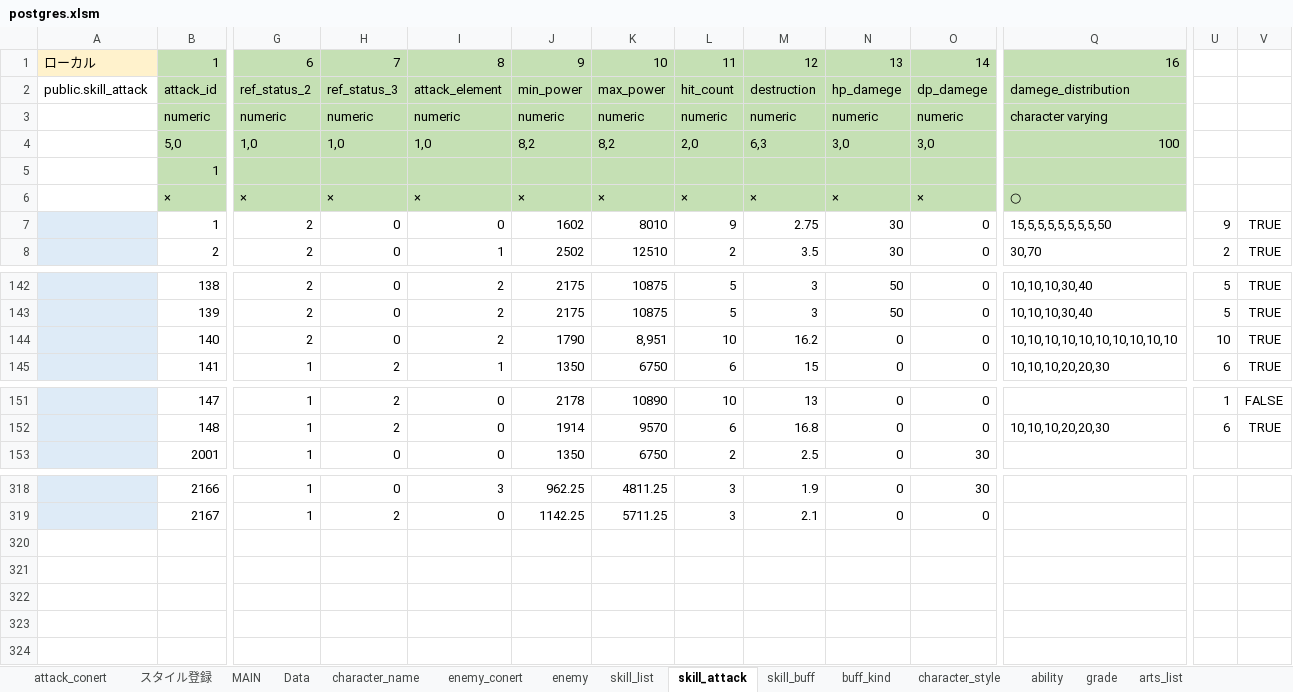
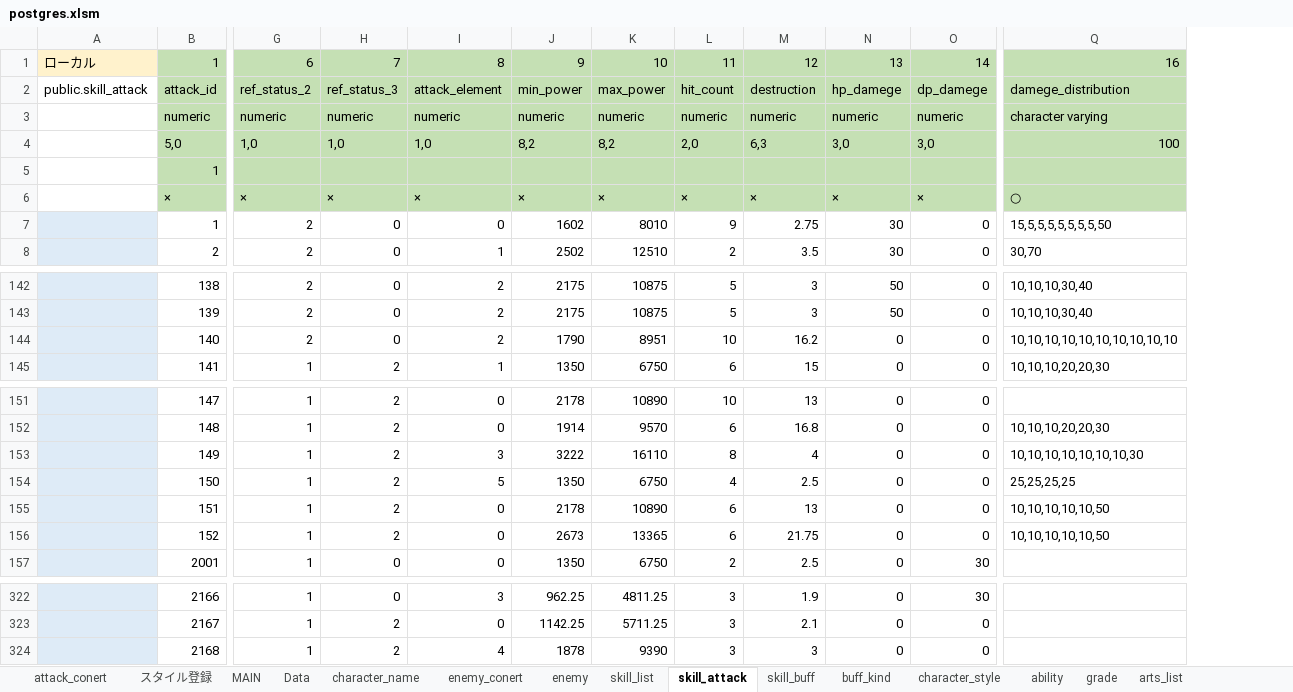
Before and after one commit to reliruleru00/hevburn, an Excel workbook: postgres.xlsm, sheet skill_attack, drawn as a sheet; only a part is shown, gaps mark what is left out; values as stored, in another font and other column widths than the file's, no borders; charts and pictures not drawn; removed rows and columns are numbered as before the commit, all else as after; rows hold the shown columns only; the diff names each change by its address in the sheet, - before the commit and + after, or states it on an @@ line.

```diff
--- a/postgres.xlsm (sheet skill_attack)
+++ b/postgres.xlsm (sheet skill_attack)
-column U, rows 7-8: 9 | 2; rows 142-145: 5 | 5 | 10 | 6; rows 151-152: 1 | 6
-column V, rows 7-8: TRUE | TRUE; rows 142-145: all TRUE; rows 151-152: FALSE | TRUE
-K144: 8,951
+K144: 8951
+row 153:  | 149 | 1 | 2 | 3 | 3222 | 16110 | 8 | 4 | 0 | 0 | 10,10,10,10,10,10,10,30
+row 154:  | 150 | 1 | 2 | 5 | 1350 | 6750 | 4 | 2.5 | 0 | 0 | 25,25,25,25
+row 155:  | 151 | 1 | 2 | 0 | 2178 | 10890 | 6 | 13 | 0 | 0 | 10,10,10,10,10,50
+row 156:  | 152 | 1 | 2 | 0 | 2673 | 13365 | 6 | 21.75 | 0 | 0 | 10,10,10,10,10,50
+row 324:  | 2168 | 1 | 2 | 4 | 1878 | 9390 | 3 | 3 | 0 | 0
```
Also changed, not shown: sheet skill_list, sheet character_style, sheet enemy, sheet skill_buff, sheet スタイル登録, sheet ability, formulas that keep their value, hidden cells, 12 other files.
